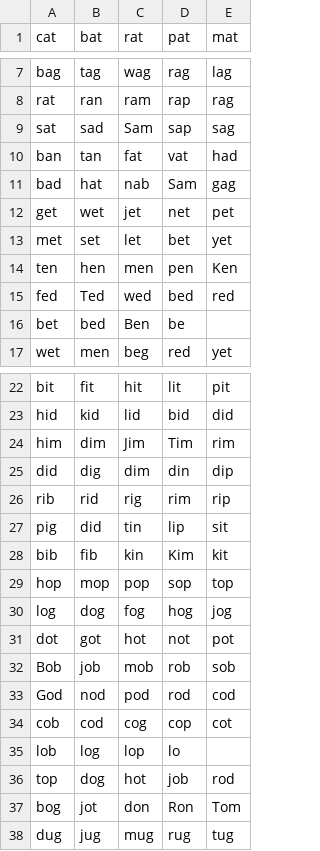
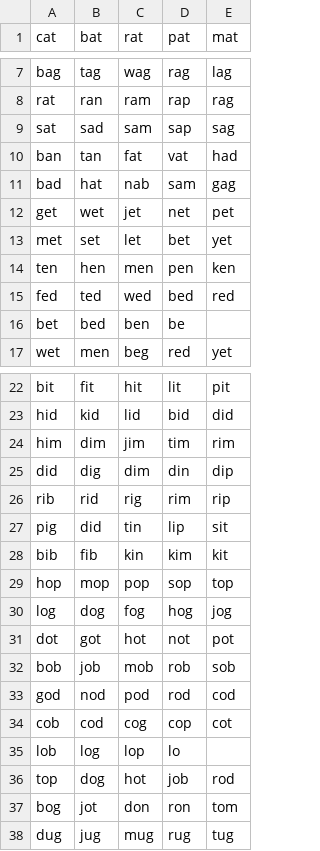
Before and after one commit to Bltzz/Distributed-Systems, a CSV file: data/Rhymes.csv, drawn as a sheet; only a part is shown, gaps mark what is left out; the diff covers the shown part only.

```diff
--- a/data/Rhymes.csv
+++ b/data/Rhymes.csv
@@ -8,10 +8,10 @@ bag,tag,wag,rag,lag
 rat,ran,ram,rap,rag
-sat,sad,Sam,sap,sag
+sat,sad,sam,sap,sag
 ban,tan,fat,vat,had
-bad,hat,nab,Sam,gag
+bad,hat,nab,sam,gag
 get,wet,jet,net,pet
 met,set,let,bet,yet
-ten,hen,men,pen,Ken
-fed,Ted,wed,bed,red
-bet,bed,Ben,be
+ten,hen,men,pen,ken
+fed,ted,wed,bed,red
+bet,bed,ben,be
 wet,men,beg,red,yet
@@ -23,3 +23,3 @@ bit,fit,hit,lit,pit
 hid,kid,lid,bid,did
-him,dim,Jim,Tim,rim
+him,dim,jim,tim,rim
 did,dig,dim,din,dip
@@ -27,3 +27,3 @@ rib,rid,rig,rim,rip
 pig,did,tin,lip,sit
-bib,fib,kin,Kim,kit
+bib,fib,kin,kim,kit
 hop,mop,pop,sop,top
@@ -31,4 +31,4 @@ log,dog,fog,hog,jog
 dot,got,hot,not,pot
-Bob,job,mob,rob,sob
-God,nod,pod,rod,cod
+bob,job,mob,rob,sob
+god,nod,pod,rod,cod
 cob,cod,cog,cop,cot
@@ -36,3 +36,3 @@ lob,log,lop,lo
 top,dog,hot,job,rod
-bog,jot,don,Ron,Tom
+bog,jot,don,ron,tom
 dug,jug,mug,rug,tug
```
Also changed, not shown: 4 edited cells elsewhere in this file, 1 other file.
